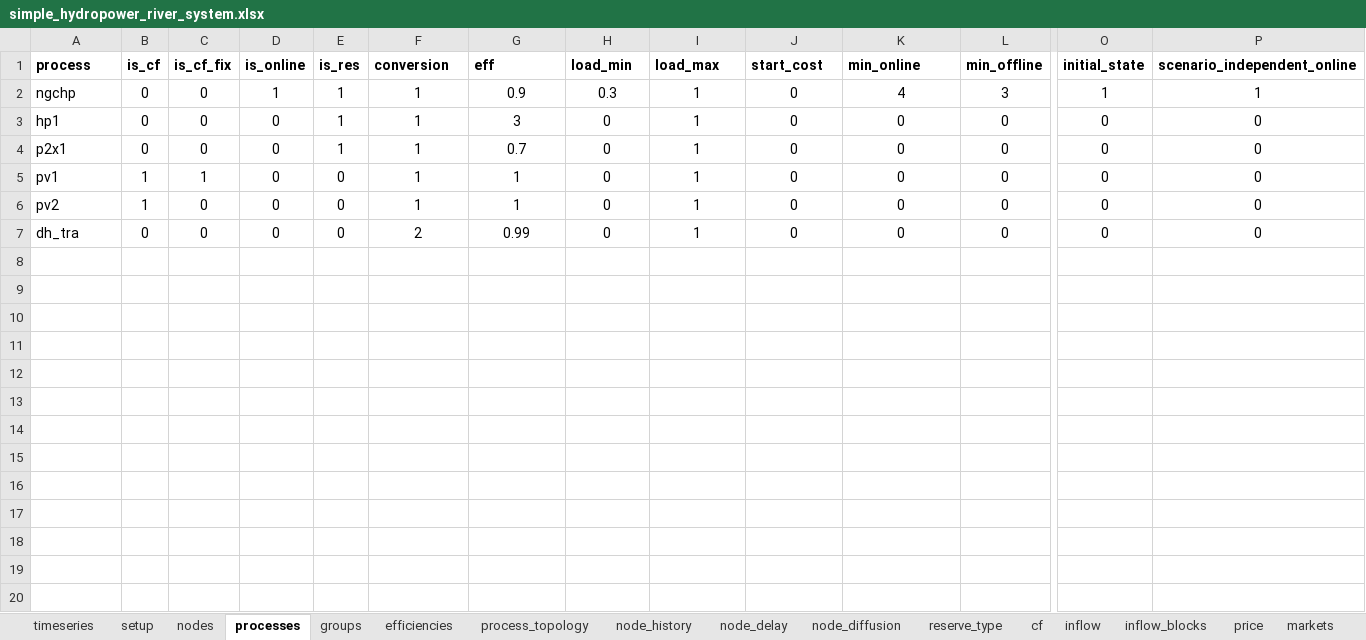
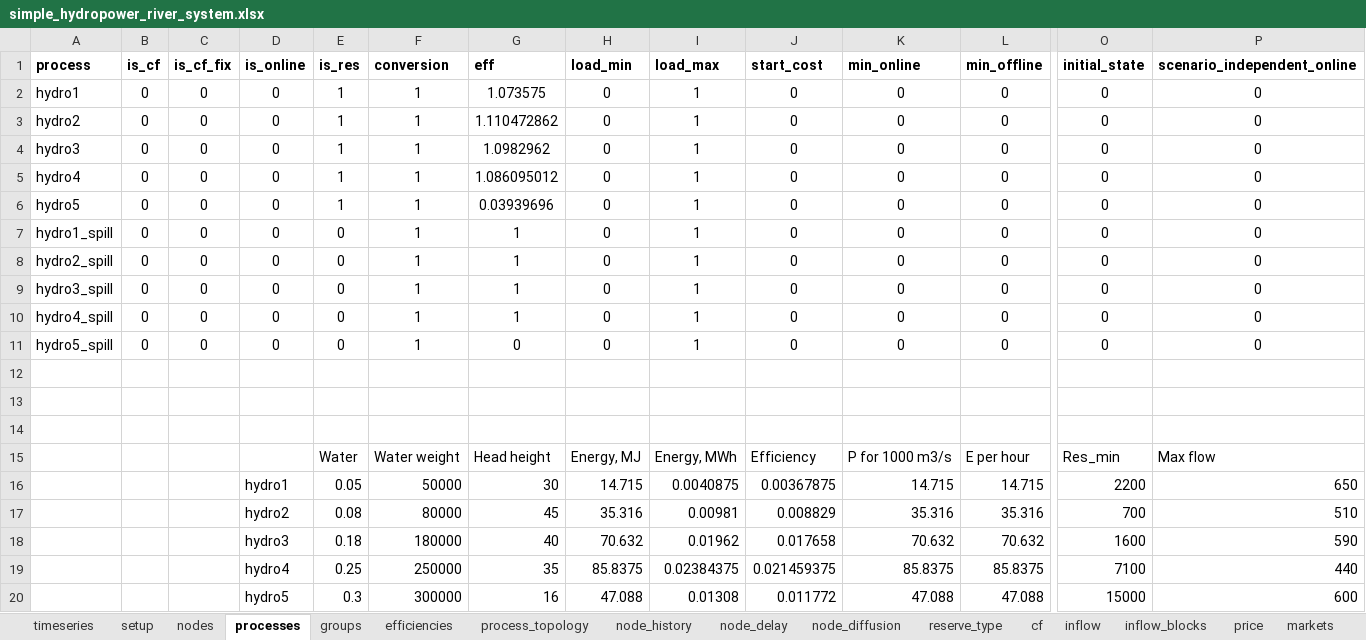
Before and after one commit to predicer-tools/Predicer, an Excel workbook: input_data/simple_hydropower_river_system.xlsx, sheet processes, drawn as a sheet; only a part is shown, gaps mark what is left out; values as stored, in another font and other column widths than the file's, no borders; addresses are those after the commit; rows hold the shown columns only; the diff names each change by its address in the sheet, - before the commit and + after, or states it on an @@ line.

```diff
--- a/input_data/simple_hydropower_river_system.xlsx (sheet processes)
+++ b/input_data/simple_hydropower_river_system.xlsx (sheet processes)
-A2 (process): ngchp
+A2 (process): hydro1
-D2 (is_online): 1
+D2 (is_online): 0
-G2 (eff): 0.9
+G2 (eff): 1.073575
-H2 (load_min): 0.3
+H2 (load_min): 0
-K2 (min_online): 4
+K2 (min_online): 0
-L2 (min_offline): 3
+L2 (min_offline): 0
-O2 (initial_state): 1
+O2 (initial_state): 0
-P2 (scenario_independent_online): 1
+P2 (scenario_independent_online): 0
-A3 (process): hp1
+A3 (process): hydro2
-G3 (eff): 3
+G3 (eff): 1.110472862
-A4 (process): p2x1
+A4 (process): hydro3
-G4 (eff): 0.7
+G4 (eff): 1.0982962
+row 5: hydro4 | 0 | 0 | 0 | 1 | 1 | 1.086095012 | 0 | 1 | 0 | 0 | 0 | 0 | 0
+row 6: hydro5 | 0 | 0 | 0 | 1 | 1 | 0.03939696 | 0 | 1 | 0 | 0 | 0 | 0 | 0
-A7 (process): pv1
+A7 (process): hydro1_spill
-B7:B8 (is_cf): 1
+B7:B8 (is_cf): 0
-C7 (is_cf_fix): 1
+C7 (is_cf_fix): 0
-A8 (process): pv2
+A8 (process): hydro2_spill
-A9 (process): dh_tra
+A9 (process): hydro3_spill
-F9 (conversion): 2
+F9 (conversion): 1
-G9 (eff): 0.99
+G9 (eff): 1
+row 10: hydro4_spill | 0 | 0 | 0 | 0 | 1 | 1 | 0 | 1 | 0 | 0 | 0 | 0 | 0
+row 11: hydro5_spill | 0 | 0 | 0 | 0 | 1 | 0 | 0 | 1 | 0 | 0 | 0 | 0 | 0
+row 12: (empty)
+row 13: (empty)
+row 14: (empty)
+row 15:  |  |  |  | Water | Water weight | Head height | Energy, MJ | Energy, MWh | Efficiency | P for 1000 m3/s | E per hour | Res_min | Max flow
+row 16:  |  |  | hydro1 | 0.05 | 50000 | 30 | 14.715 | 0.0040875 | 0.00367875 | 14.715 | 14.715 | 2200 | 650
+row 17:  |  |  | hydro2 | 0.08 | 80000 | 45 | 35.316 | 0.00981 | 0.008829 | 35.316 | 35.316 | 700 | 510
+row 18:  |  |  | hydro3 | 0.18 | 180000 | 40 | 70.632 | 0.01962 | 0.017658 | 70.632 | 70.632 | 1600 | 590
+row 19:  |  |  | hydro4 | 0.25 | 250000 | 35 | 85.8375 | 0.02384375 | 0.021459375 | 85.8375 | 85.8375 | 7100 | 440
+row 20:  |  |  | hydro5 | 0.3 | 300000 | 16 | 47.088 | 0.01308 | 0.011772 | 47.088 | 47.088 | 15000 | 600
```
Also changed, not shown: sheet timeseries, sheet nodes, sheet node_diffusion, sheet node_history, sheet fixed_ts, sheet price, 9 more sheets, other sheet tabs, input_data/input_data.xlsx, input_data/input_data_bidcurve.xlsx, 7 other files.
